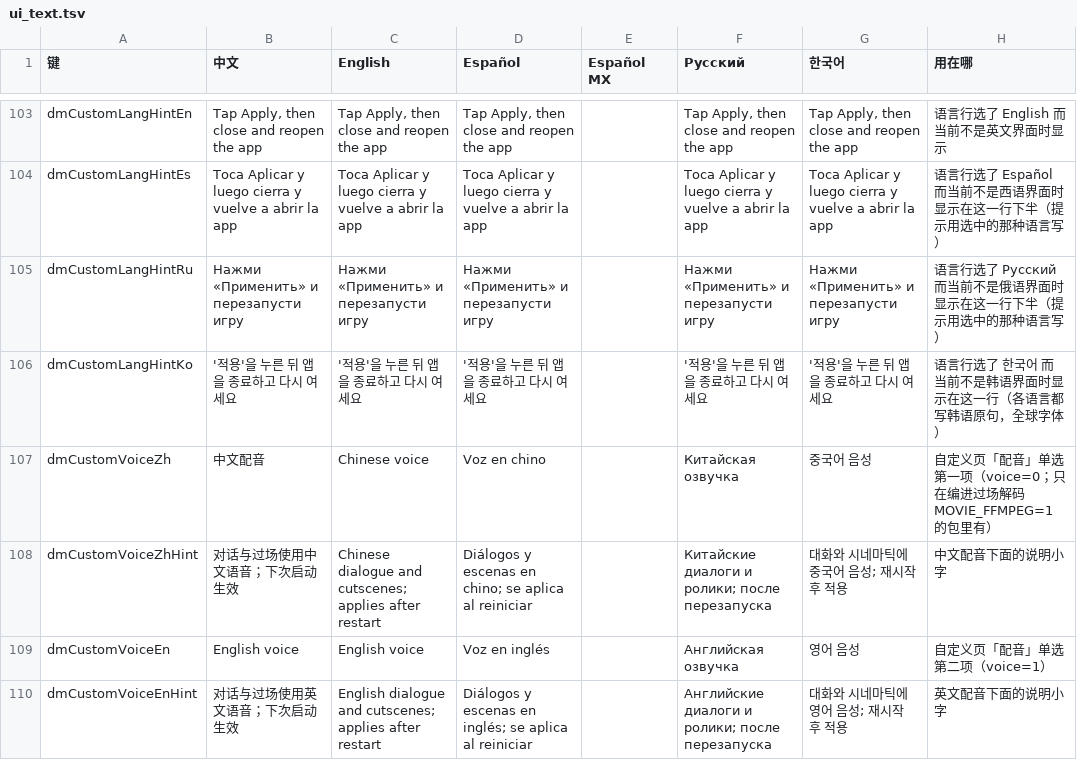
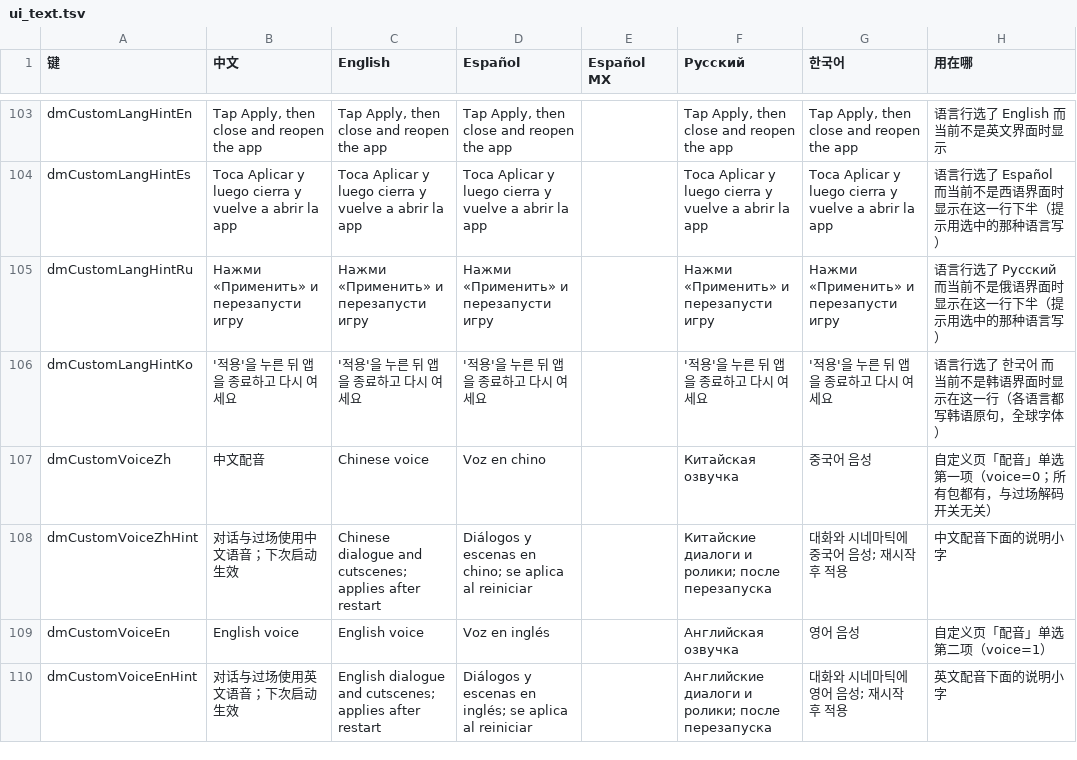
Before and after one commit to augustxxx-debug/d2r-mobile-plus, a TSV file: dm/i18n/ui_text.tsv, drawn as a sheet; only a part is shown, gaps mark what is left out.

```diff
--- a/dm/i18n/ui_text.tsv
+++ b/dm/i18n/ui_text.tsv
@@ -106,3 +106,3 @@ dmCustomLangHintRu	Нажми «Применить» и перезапусти
 dmCustomLangHintKo	'적용'을 누른 뒤 앱을 종료하고 다시 여세요	'적용'을 누른 뒤 앱을 종료하고 다시 여세요	'적용'을 누른 뒤 앱을 종료하고 다시 여세요		'적용'을 누른 뒤 앱을 종료하고 다시 여세요	'적용'을 누른 뒤 앱을 종료하고 다시 여세요	语言行选了 한국어 而当前不是韩语界面时显示在这一行（各语言都写韩语原句，全球字体）
-dmCustomVoiceZh	中文配音	Chinese voice	Voz en chino		Китайская озвучка	중국어 음성	自定义页「配音」单选第一项（voice=0；只在编进过场解码 MOVIE_FFMPEG=1 的包里有）
+dmCustomVoiceZh	中文配音	Chinese voice	Voz en chino		Китайская озвучка	중국어 음성	自定义页「配音」单选第一项（voice=0；所有包都有，与过场解码开关无关）
 dmCustomVoiceZhHint	对话与过场使用中文语音；下次启动生效	Chinese dialogue and cutscenes; applies after restart	Diálogos y escenas en chino; se aplica al reiniciar		Китайские диалоги и ролики; после перезапуска	대화와 시네마틱에 중국어 음성; 재시작 후 적용	中文配音下面的说明小字
```
Also changed, not shown: 9 other files.
